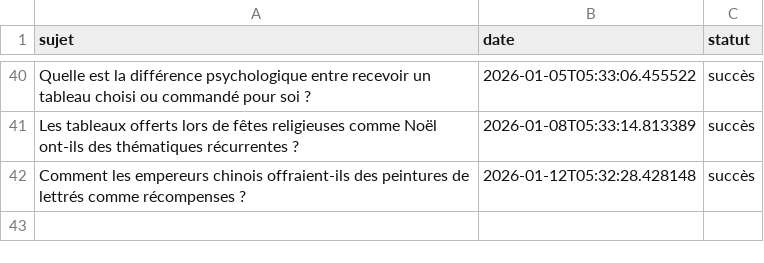
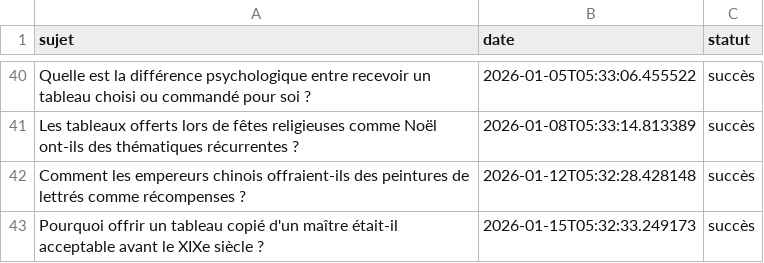
Before and after one commit to Metalosmose21/Cadeau-2-, a CSV file: sujets_traites.csv, drawn as a sheet; only a part is shown, gaps mark what is left out; the diff names each change by its address in the sheet, - before the commit and + after, or states it on an @@ line.

```diff
--- a/sujets_traites.csv
+++ b/sujets_traites.csv
+row 43: Pourquoi offrir un tableau copié d'un maître était-il acceptable avant le XIXe siècle ? | 2026-01-15T05:32:33.249173 | succès
```
Also changed, not shown: sujets.csv.
